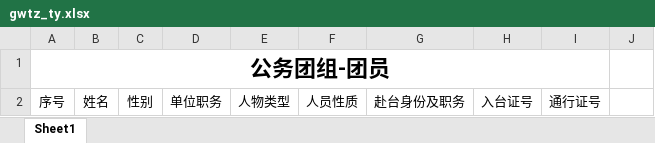
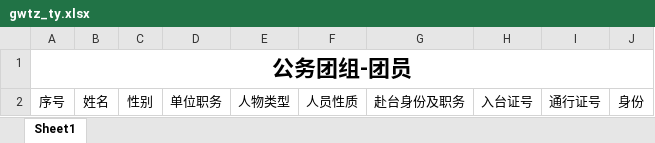
Before and after one commit to ArcherLuo233/election-s-prediction, an Excel workbook: template/gwtz_ty.xlsx, sheet Sheet1, drawn as a sheet; values as stored, in another font and other column widths than the file's, no borders; the diff names each change by its address in the sheet, - before the commit and + after, or states it on an @@ line.

```diff
--- a/template/gwtz_ty.xlsx (sheet Sheet1)
+++ b/template/gwtz_ty.xlsx (sheet Sheet1)
-A1:I1 merged
+A1:J1 merged
-J2: (empty)
+J2: 身份
```
Also changed, not shown: template/lftz_ty.xlsx, template/tstg.xlsx, 6 other files.
